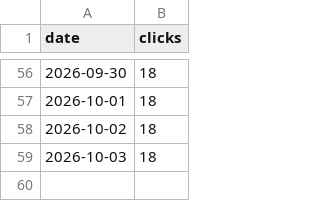
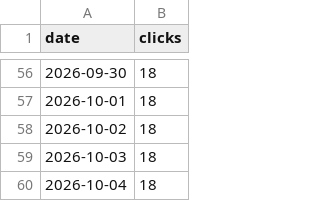
Before and after one commit to naygno/green-computing-araras, a CSV file: assets/telemetry_history.csv, drawn as a sheet; only a part is shown, gaps mark what is left out.

```diff
--- a/assets/telemetry_history.csv
+++ b/assets/telemetry_history.csv
@@ -59 +59,2 @@ date,clicks
 2026-10-03,18
+2026-10-04,18
```
Also changed, not shown: 2 other files.
